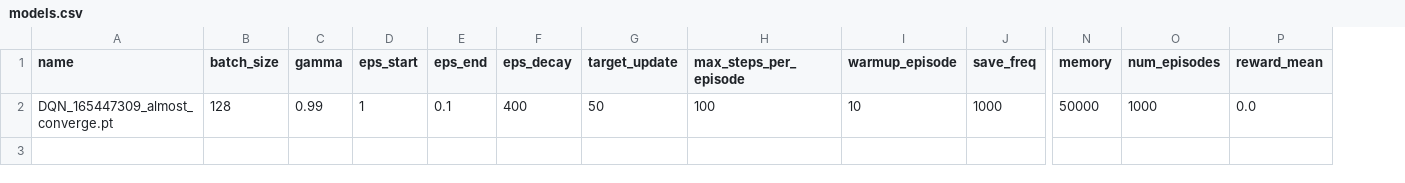
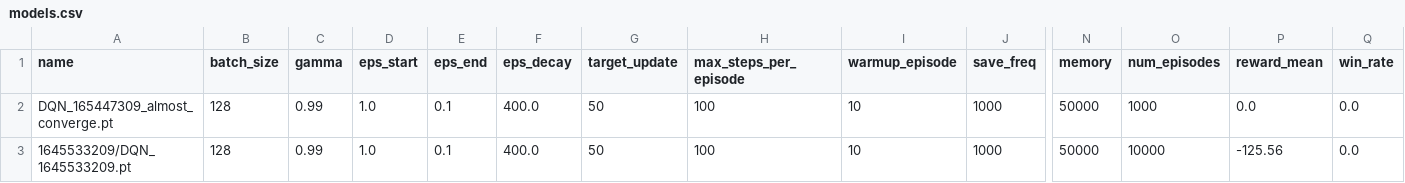
Before and after one commit to LuluLaGlue/Epitech_TaxiDriver, a CSV file: DQN/models.csv, drawn as a sheet; only a part is shown, gaps mark what is left out; rows hold the shown columns only; the diff names each change by its address in the sheet, - before the commit and + after, or states it on an @@ line.

```diff
--- a/DQN/models.csv
+++ b/DQN/models.csv
+column Q (win_rate), row 2: 0.0
-D2 (eps_start): 1
+D2 (eps_start): 1.0
-F2 (eps_decay): 400
+F2 (eps_decay): 400.0
+row 3: 1645533209/DQN_1645533209.pt | 128 | 0.99 | 1.0 | 0.1 | 400.0 | 50 | 100 | 10 | 1000 | 50000 | 10000 | -125.56 | 0.0
```
Also changed, not shown: 4 other files.
